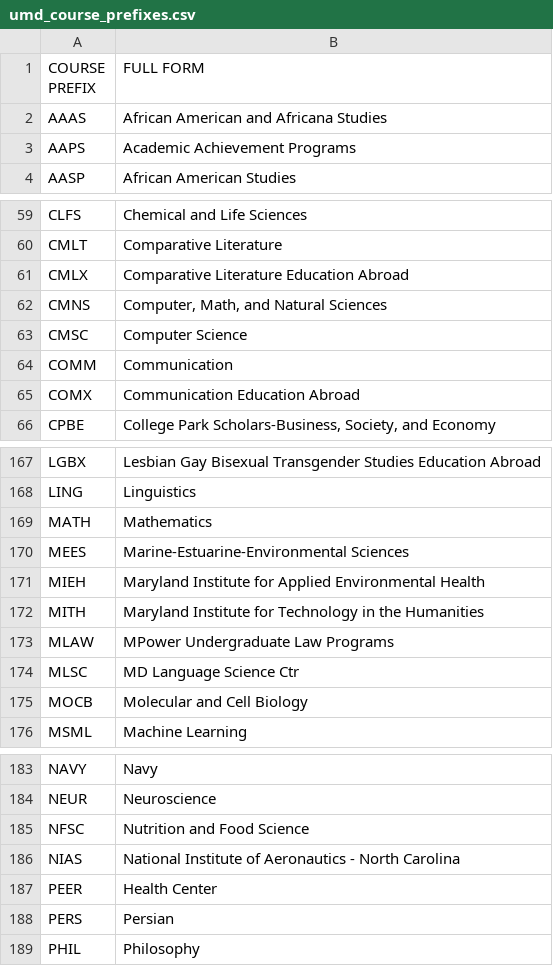
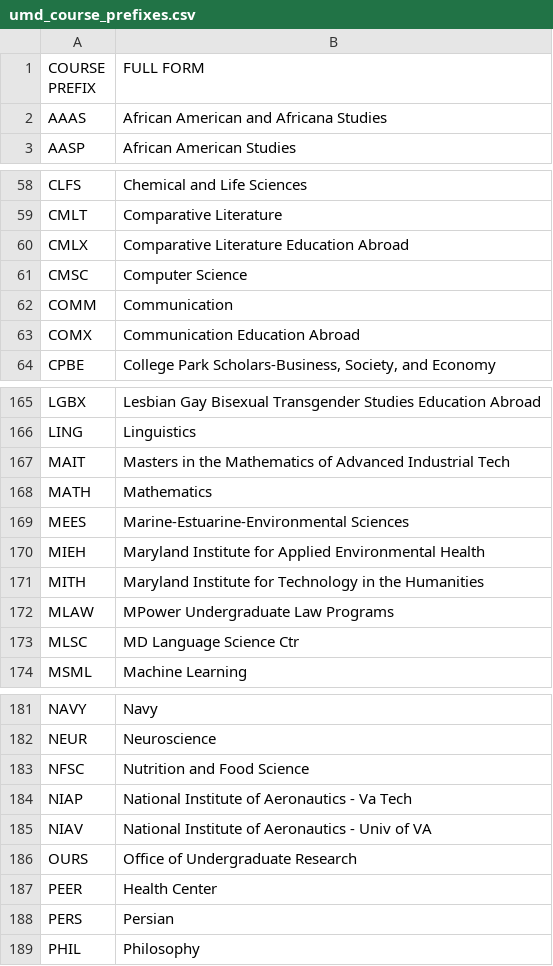
Before and after one commit to aluthra23/UMD-Scheduling-Chat-Bot, a CSV file: course_prefixes_dataset_creation/umd_course_prefixes.csv, drawn as a sheet; only a part is shown, gaps mark what is left out; removed rows and columns are numbered as before the commit, all else as after; the diff covers the shown part only; the diff names each change by its address in the sheet, - before the commit and + after, or states it on an @@ line.

Commit message:
updated datasets

```diff
--- a/course_prefixes_dataset_creation/umd_course_prefixes.csv
+++ b/course_prefixes_dataset_creation/umd_course_prefixes.csv
-row 3: AAPS | Academic Achievement Programs
-row 62: CMNS | Computer, Math, and Natural Sciences
+row 167: MAIT | Masters in the Mathematics of Advanced Industrial Tech
-row 175: MOCB | Molecular and Cell Biology
-row 186: NIAS | National Institute of Aeronautics - North Carolina
+row 184: NIAP | National Institute of Aeronautics - Va Tech
+row 185: NIAV | National Institute of Aeronautics - Univ of VA
+row 186: OURS | Office of Undergraduate Research
```
Also changed, not shown: 1 added row elsewhere in this file, 2 other files.
